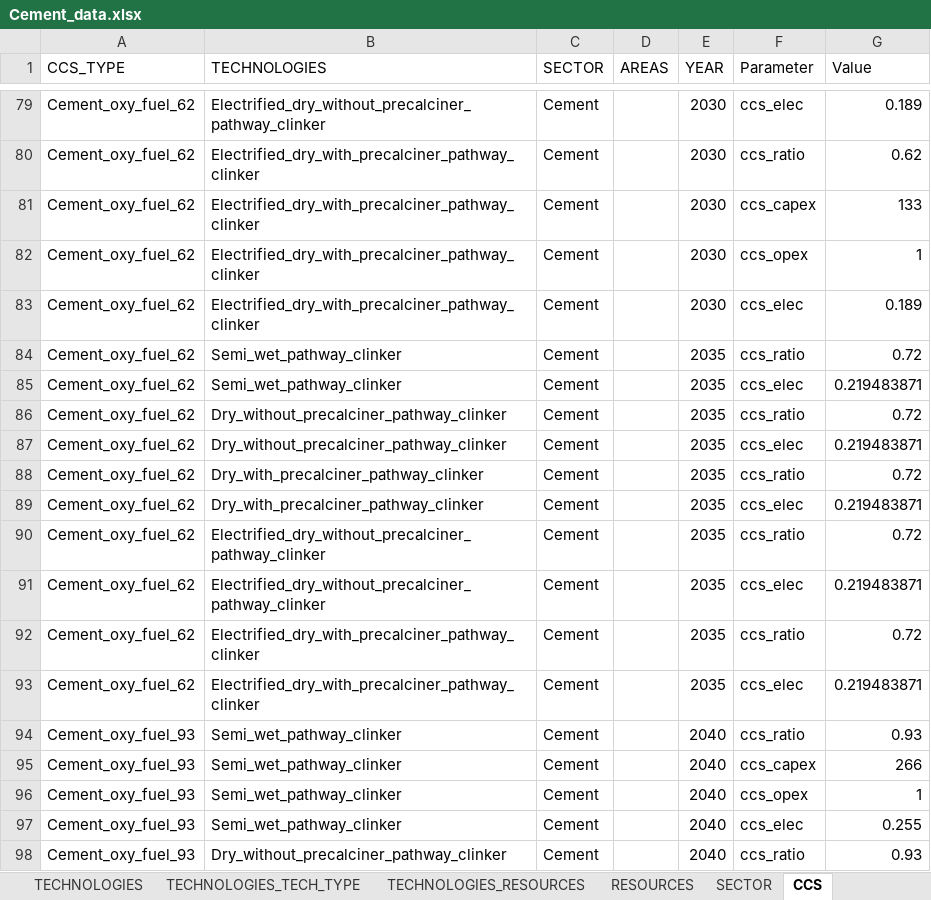
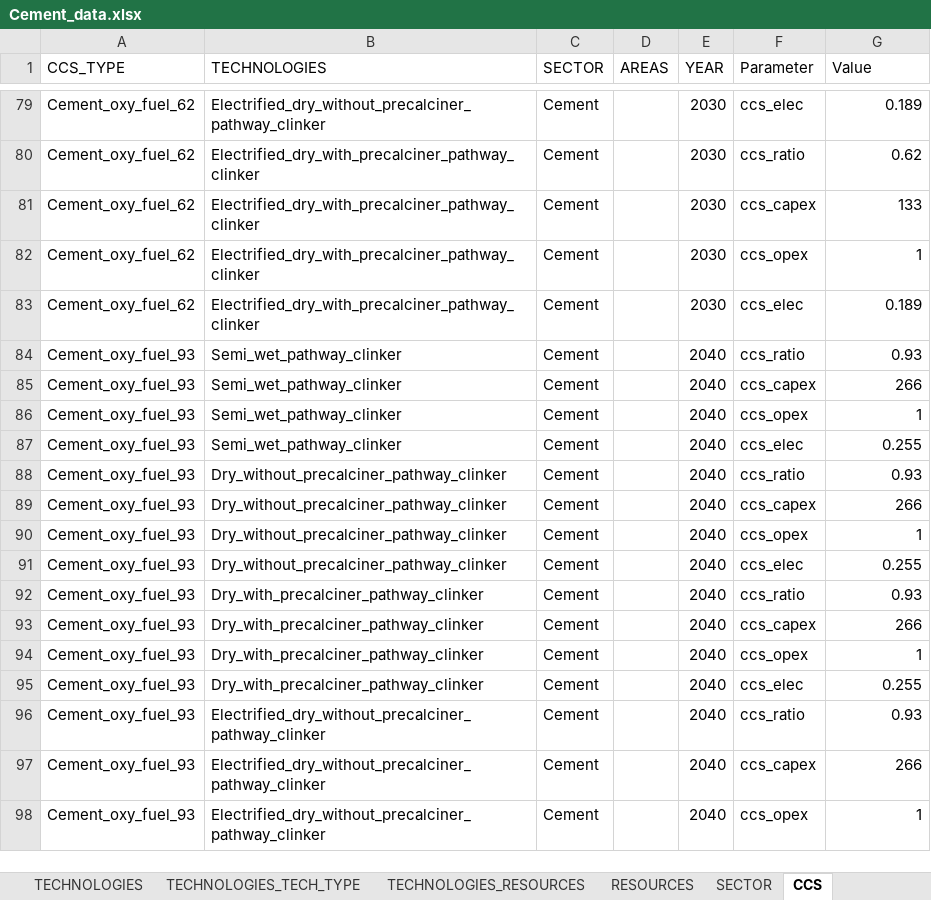
Before and after one commit to qraillard/IND-OPT-model, an Excel workbook: Input data/Cement_data.xlsx, sheet CCS, drawn as a sheet; only a part is shown, gaps mark what is left out; the shorter side is filled out with more unchanged rows; values as stored, in another font and other column widths than the file's, no borders; table styles not drawn; the diff names each change by its address in the sheet, - before the commit and + after, or states it on an @@ line.

```diff
--- a/Input data/Cement_data.xlsx (sheet CCS)
+++ b/Input data/Cement_data.xlsx (sheet CCS)
-row 84: Cement_oxy_fuel_62 | Semi_wet_pathway_clinker | Cement |  | 2035 | ccs_ratio | 0.72
-row 85: Cement_oxy_fuel_62 | Semi_wet_pathway_clinker | Cement |  | 2035 | ccs_elec | 0.219483871
-row 86: Cement_oxy_fuel_62 | Dry_without_precalciner_pathway_clinker | Cement |  | 2035 | ccs_ratio | 0.72
-row 87: Cement_oxy_fuel_62 | Dry_without_precalciner_pathway_clinker | Cement |  | 2035 | ccs_elec | 0.219483871
-row 88: Cement_oxy_fuel_62 | Dry_with_precalciner_pathway_clinker | Cement |  | 2035 | ccs_ratio | 0.72
-row 89: Cement_oxy_fuel_62 | Dry_with_precalciner_pathway_clinker | Cement |  | 2035 | ccs_elec | 0.219483871
-row 90: Cement_oxy_fuel_62 | Electrified_dry_without_precalciner_pathway_clinker | Cement |  | 2035 | ccs_ratio | 0.72
-row 91: Cement_oxy_fuel_62 | Electrified_dry_without_precalciner_pathway_clinker | Cement |  | 2035 | ccs_elec | 0.219483871
-row 92: Cement_oxy_fuel_62 | Electrified_dry_with_precalciner_pathway_clinker | Cement |  | 2035 | ccs_ratio | 0.72
-row 93: Cement_oxy_fuel_62 | Electrified_dry_with_precalciner_pathway_clinker | Cement |  | 2035 | ccs_elec | 0.219483871
```
Also changed, not shown: sheet RESOURCES, sheet TECHNOLOGIES_RESOURCES, sheet TECHNOLOGIES, formulas that keep their value, hidden cells, Input data/Cement_data_high_elec_price.xlsx, Input data/Cement_data_zero_fossil_2050.xlsx, 12 other files.
